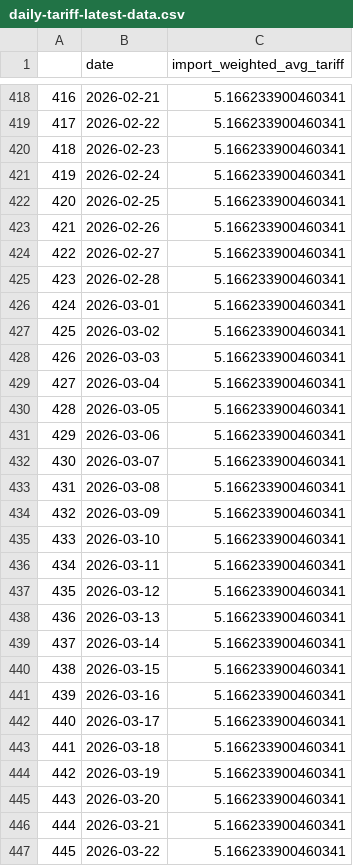
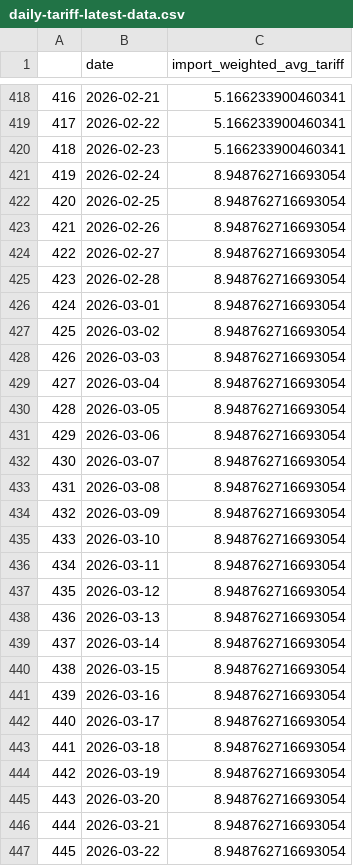
Before and after one commit to tradewartracker/trade-war-redux-2025, a CSV file: daily-tariff-latest-data.csv, drawn as a sheet; only a part is shown, gaps mark what is left out; the diff covers the shown part only.

```diff
--- a/daily-tariff-latest-data.csv
+++ b/daily-tariff-latest-data.csv
@@ -420,28 +420,28 @@
 418,2026-02-23,5.166233900460341
-419,2026-02-24,5.166233900460341
-420,2026-02-25,5.166233900460341
-421,2026-02-26,5.166233900460341
-422,2026-02-27,5.166233900460341
-423,2026-02-28,5.166233900460341
-424,2026-03-01,5.166233900460341
-425,2026-03-02,5.166233900460341
-426,2026-03-03,5.166233900460341
-427,2026-03-04,5.166233900460341
-428,2026-03-05,5.166233900460341
-429,2026-03-06,5.166233900460341
-430,2026-03-07,5.166233900460341
-431,2026-03-08,5.166233900460341
-432,2026-03-09,5.166233900460341
-433,2026-03-10,5.166233900460341
-434,2026-03-11,5.166233900460341
-435,2026-03-12,5.166233900460341
-436,2026-03-13,5.166233900460341
-437,2026-03-14,5.166233900460341
-438,2026-03-15,5.166233900460341
-439,2026-03-16,5.166233900460341
-440,2026-03-17,5.166233900460341
-441,2026-03-18,5.166233900460341
-442,2026-03-19,5.166233900460341
-443,2026-03-20,5.166233900460341
-444,2026-03-21,5.166233900460341
-445,2026-03-22,5.166233900460341
+419,2026-02-24,8.948762716693054
+420,2026-02-25,8.948762716693054
+421,2026-02-26,8.948762716693054
+422,2026-02-27,8.948762716693054
+423,2026-02-28,8.948762716693054
+424,2026-03-01,8.948762716693054
+425,2026-03-02,8.948762716693054
+426,2026-03-03,8.948762716693054
+427,2026-03-04,8.948762716693054
+428,2026-03-05,8.948762716693054
+429,2026-03-06,8.948762716693054
+430,2026-03-07,8.948762716693054
+431,2026-03-08,8.948762716693054
+432,2026-03-09,8.948762716693054
+433,2026-03-10,8.948762716693054
+434,2026-03-11,8.948762716693054
+435,2026-03-12,8.948762716693054
+436,2026-03-13,8.948762716693054
+437,2026-03-14,8.948762716693054
+438,2026-03-15,8.948762716693054
+439,2026-03-16,8.948762716693054
+440,2026-03-17,8.948762716693054
+441,2026-03-18,8.948762716693054
+442,2026-03-19,8.948762716693054
+443,2026-03-20,8.948762716693054
+444,2026-03-21,8.948762716693054
+445,2026-03-22,8.948762716693054
```
Also changed, not shown: 9 edited cells elsewhere in this file, country-by-time.csv, 3 other files.
